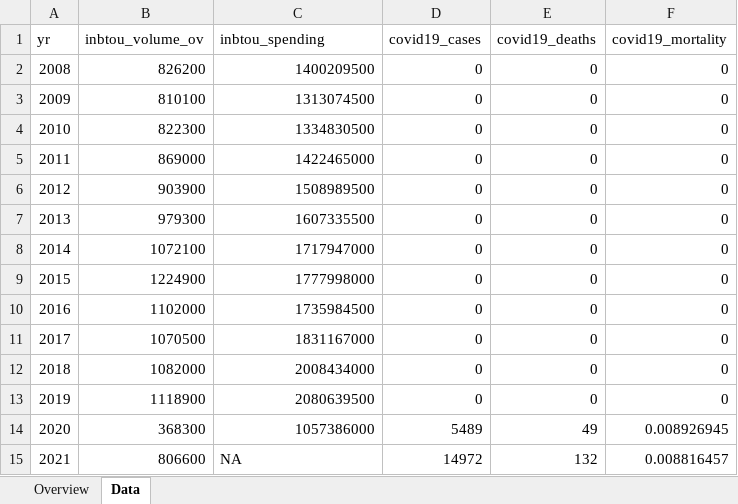
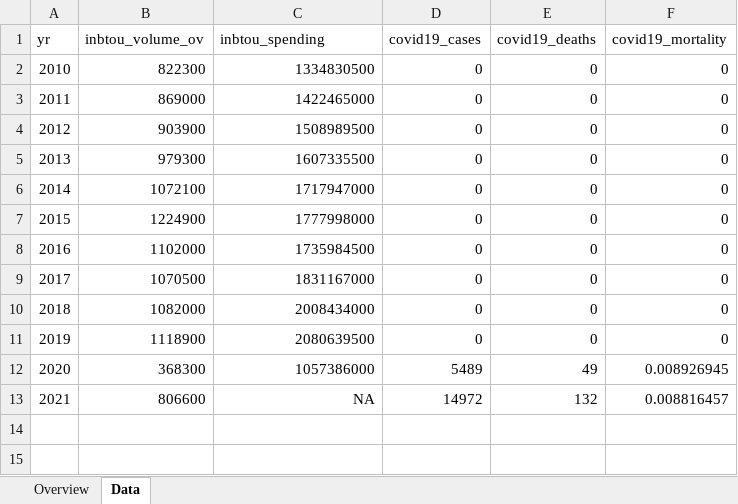
Before and after one commit to andreiui/csec491, an Excel workbook: data/countries/aruba.xlsx, sheet Data, drawn as a sheet; values as stored, in another font and other column widths than the file's, no borders; removed rows and columns are numbered as before the commit, all else as after; the diff names each change by its address in the sheet, - before the commit and + after, or states it on an @@ line.

Commit message:
Updated file

```diff
--- a/data/countries/aruba.xlsx (sheet Data)
+++ b/data/countries/aruba.xlsx (sheet Data)
-row 2: 2008 | 826200 | 1400209500 | 0 | 0 | 0
-row 3: 2009 | 810100 | 1313074500 | 0 | 0 | 0
-C13 alignment: left
+C13 alignment: right
```
Also changed, not shown: sheet Overview, formulas that keep their value.
